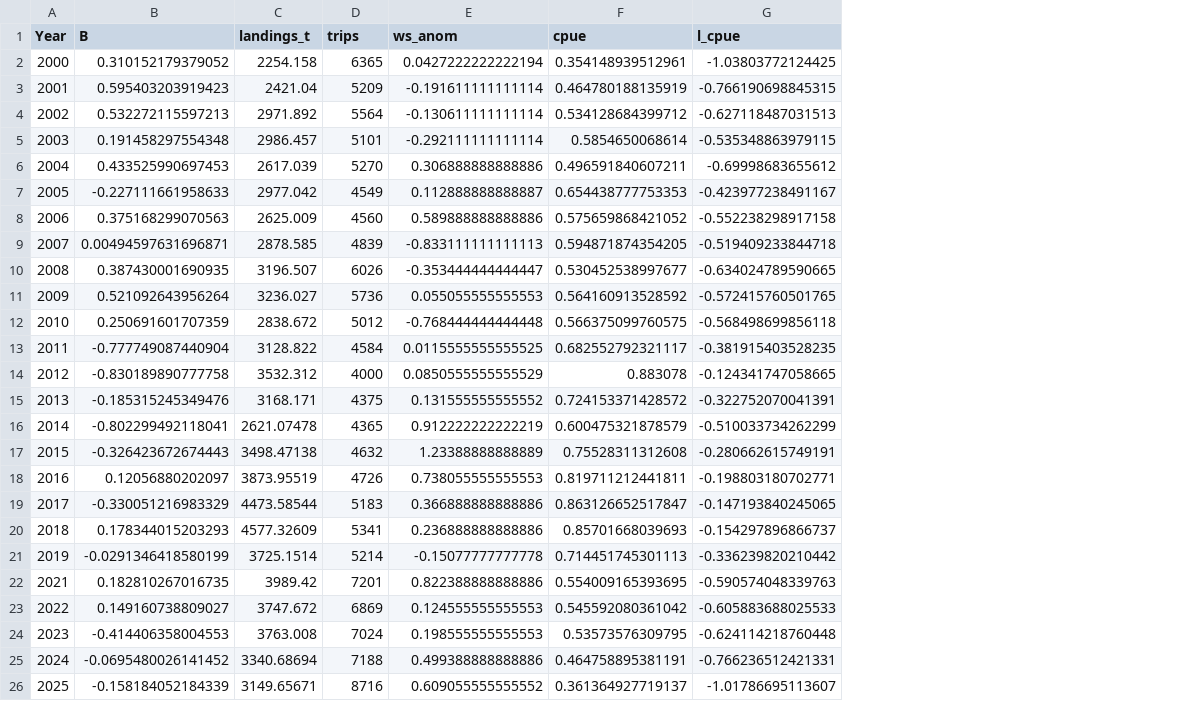
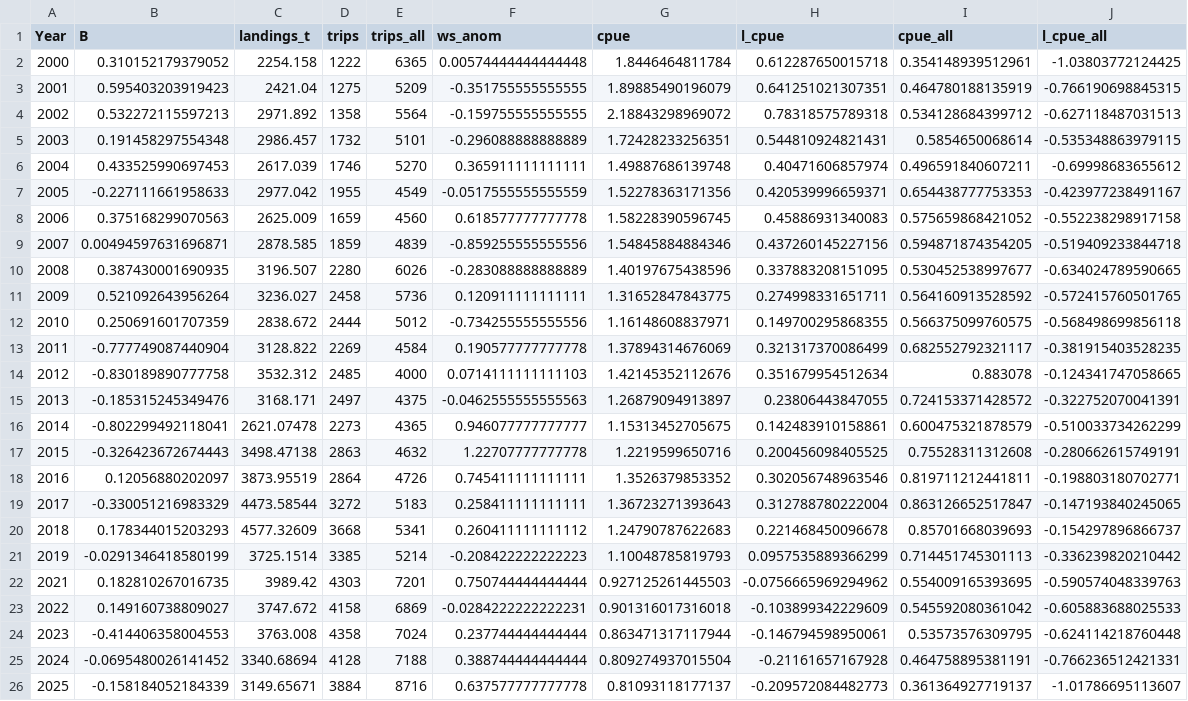
Before and after one commit to Fabbiologia/goc-reef-hyperstability, a CSV file: analysis/data/decoupling_series.csv, drawn as a sheet; addresses are those after the commit; the diff names each change by its address in the sheet, - before the commit and + after, or states it on an @@ line.

Commit message:
Effort is reef trips, not every receipt
The CPUE denominator was every landing receipt filed at the four offices,
a count moved by the jumbo squid fishery (~1,800 receipts a year in 2006
to 2008, fewer than 50 a year from 2017 to 2024, 1,951 in 2025) that
never touches the reef. Effort is now reef_folios / reef_trips, the
receipts that recorded at least one reef species, in 01, 04, 06, 07 and
09, with the all-receipt series kept alongside as the comparison.

The hyperstability test gives beta = -0.05 (CI -0.31 to +0.22) after 2008
and 0.22 (CI -0.03 to +0.48) over the full record; proportionality is
rejected at p < 1e-5 on every window and either denominator. 07 now also
writes the 2008 receipt step (four offices +25%, five states +39%) and the
catch-per-trip summary so the text quotes computed values.

Also carries the 03g wiring and the 00b legacy-copy removal from the last
source cleanup, the refreshed 03f stratified outputs, and every
regenerated intermediate and figure.

```diff
--- a/analysis/data/decoupling_series.csv
+++ b/analysis/data/decoupling_series.csv
+column D (trips), rows 2-26: 1222 | 1275 | 1358 | 1732 | 1746 | 1955 | 1659 | 1859 | 2280 | 2458 | 2444 | 2269 | 2485 | 2497 | 2273 | 2863 | 2864 | 3272 | 3668 | 3385 | 4303 | 4158 | 4358 | 4128 | 3884
+column G (cpue), rows 2-26: 1.8446464811784 | 1.89885490196079 | 2.18843298969072 | 1.72428233256351 | 1.49887686139748 | 1.52278363171356 | 1.58228390596745 | 1.54845884884346 | 1.40197675438596 | 1.31652847843775 | 1.16148608837971 | 1.37894314676069 | 1.42145352112676 | 1.26879094913897 | 1.15313452705675 | 1.2219599650716 | 1.3526379853352 | 1.36723271393643 | 1.24790787622683 | 1.10048785819793 | 0.927125261445503 | 0.901316017316018 | 0.863471317117944 | 0.809274937015504 | 0.81093118177137
+column H (l_cpue), rows 2-26: 0.612287650015718 | 0.641251021307351 | 0.78318575789318 | 0.544810924821431 | 0.40471606857974 | 0.420539996659371 | 0.45886931340083 | 0.437260145227156 | 0.337883208151095 | 0.274998331651711 | 0.149700295868355 | 0.321317370086499 | 0.351679954512634 | 0.23806443847055 | 0.142483910158861 | 0.200456098405525 | 0.302056748963546 | 0.312788780222004 | 0.221468450096678 | 0.0957535889366299 | -0.0756665969294962 | -0.103899342229609 | -0.146794598950061 | -0.21161657167928 | -0.209572084482773
-E1: trips
+E1: trips_all
-I1: cpue
+I1: cpue_all
-J1: l_cpue
+J1: l_cpue_all
-F2 (ws_anom): 0.0427222222222194
+F2 (ws_anom): 0.00574444444444448
-F3 (ws_anom): -0.191611111111114
+F3 (ws_anom): -0.351755555555555
-F4 (ws_anom): -0.130611111111114
+F4 (ws_anom): -0.159755555555555
-F5 (ws_anom): -0.292111111111114
+F5 (ws_anom): -0.296088888888889
-F6 (ws_anom): 0.306888888888886
+F6 (ws_anom): 0.365911111111111
-F7 (ws_anom): 0.112888888888887
+F7 (ws_anom): -0.0517555555555559
-F8 (ws_anom): 0.589888888888886
+F8 (ws_anom): 0.618577777777778
-F9 (ws_anom): -0.833111111111113
+F9 (ws_anom): -0.859255555555556
-F10 (ws_anom): -0.353444444444447
+F10 (ws_anom): -0.283088888888889
-F11 (ws_anom): 0.055055555555553
+F11 (ws_anom): 0.120911111111111
-F12 (ws_anom): -0.768444444444448
+F12 (ws_anom): -0.734255555555556
-F13 (ws_anom): 0.0115555555555525
+F13 (ws_anom): 0.190577777777778
-F14 (ws_anom): 0.0850555555555529
+F14 (ws_anom): 0.0714111111111103
-F15 (ws_anom): 0.131555555555552
+F15 (ws_anom): -0.0462555555555563
-F16 (ws_anom): 0.912222222222219
+F16 (ws_anom): 0.946077777777777
-F17 (ws_anom): 1.23388888888889
+F17 (ws_anom): 1.22707777777778
-F18 (ws_anom): 0.738055555555553
+F18 (ws_anom): 0.745411111111111
-F19 (ws_anom): 0.366888888888886
+F19 (ws_anom): 0.258411111111111
-F20 (ws_anom): 0.236888888888886
+F20 (ws_anom): 0.260411111111112
-F21 (ws_anom): -0.15077777777778
+F21 (ws_anom): -0.208422222222223
-F22 (ws_anom): 0.822388888888886
+F22 (ws_anom): 0.750744444444444
-F23 (ws_anom): 0.124555555555553
+F23 (ws_anom): -0.0284222222222231
-F24 (ws_anom): 0.198555555555553
+F24 (ws_anom): 0.237744444444444
-F25 (ws_anom): 0.499388888888886
+F25 (ws_anom): 0.388744444444444
-F26 (ws_anom): 0.609055555555552
+F26 (ws_anom): 0.637577777777778
```
Also changed, not shown: analysis/data/artisanal_5state_effort.csv, analysis/data/artisanal_bcs_yearly_totals.csv, 43 other files.
